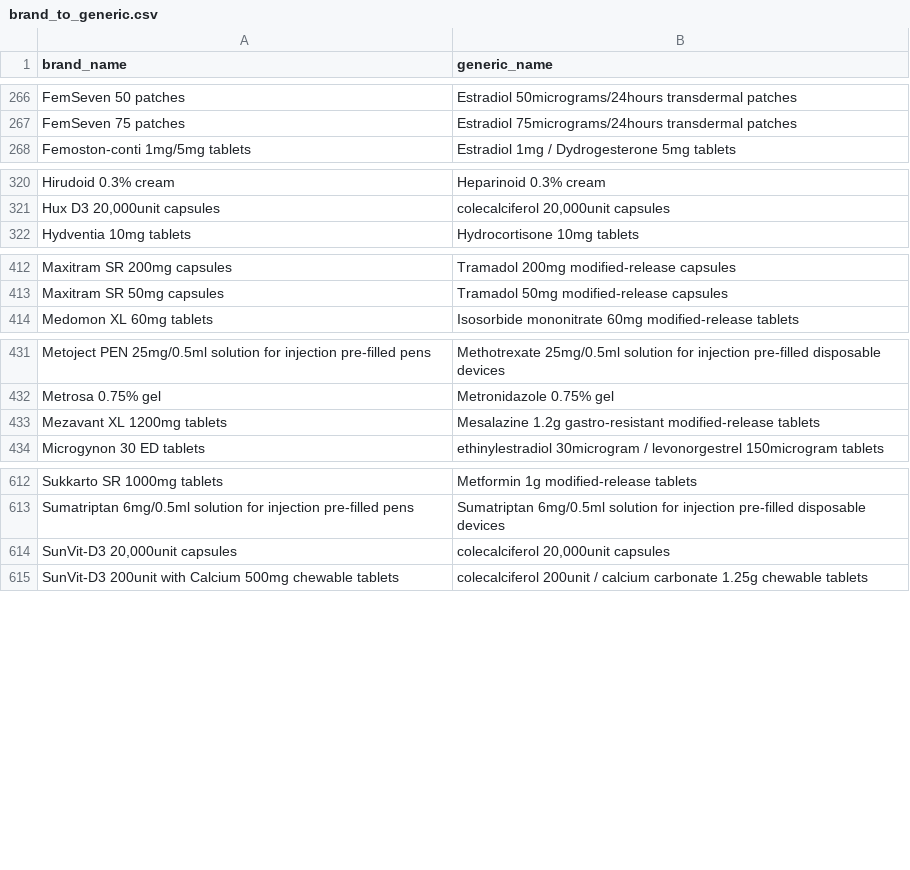
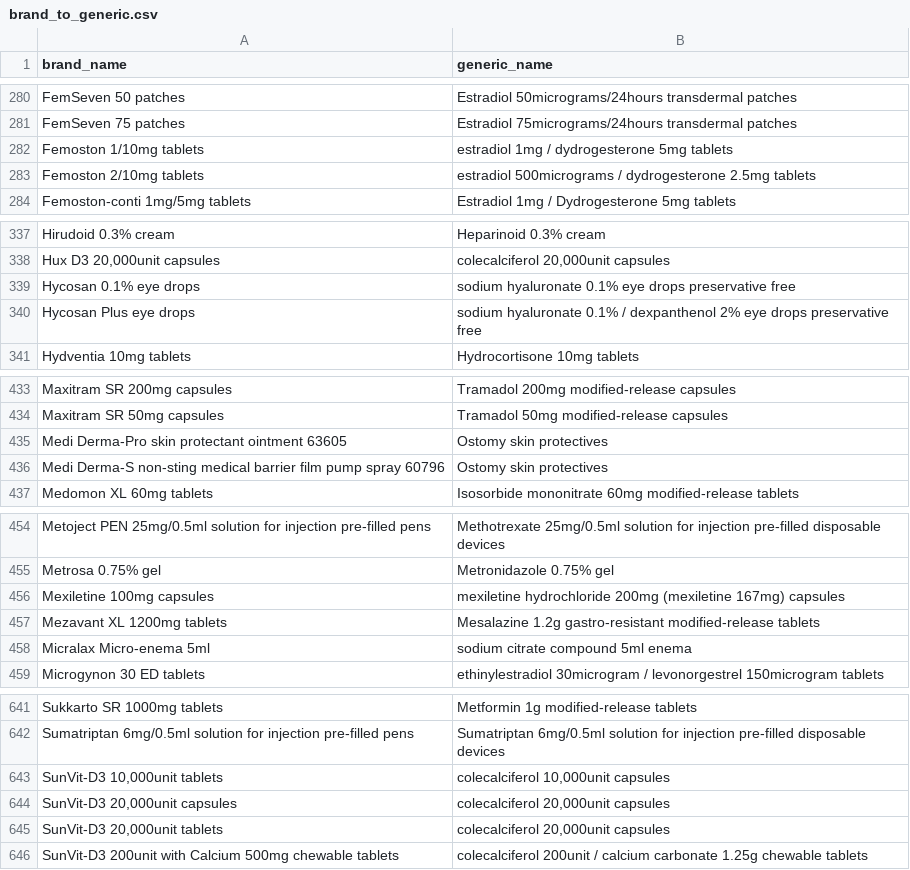
Before and after one commit to vibecoding2025/meditech, a CSV file: brand_to_generic.csv, drawn as a sheet; only a part is shown, gaps mark what is left out; the diff covers the shown part only; the diff names each change by its address in the sheet, - before the commit and + after, or states it on an @@ line.

```diff
--- a/brand_to_generic.csv
+++ b/brand_to_generic.csv
+row 282: Femoston 1/10mg tablets | estradiol 1mg / dydrogesterone 5mg tablets
+row 283: Femoston 2/10mg tablets | estradiol 500micrograms / dydrogesterone 2.5mg tablets
+row 339: Hycosan 0.1% eye drops | sodium hyaluronate 0.1% eye drops preservative free
+row 340: Hycosan Plus eye drops | sodium hyaluronate 0.1% / dexpanthenol 2% eye drops preservative free
+row 435: Medi Derma-Pro skin protectant ointment 63605 | Ostomy skin protectives
+row 436: Medi Derma-S non-sting medical barrier film pump spray 60796 | Ostomy skin protectives
+row 456: Mexiletine 100mg capsules | mexiletine hydrochloride 200mg (mexiletine 167mg) capsules
+row 458: Micralax Micro-enema 5ml | sodium citrate compound 5ml enema
+row 643: SunVit-D3 10,000unit tablets | colecalciferol 10,000unit capsules
+row 645: SunVit-D3 20,000unit tablets | colecalciferol 20,000unit capsules
```
Also changed, not shown: 24 added rows elsewhere in this file.
